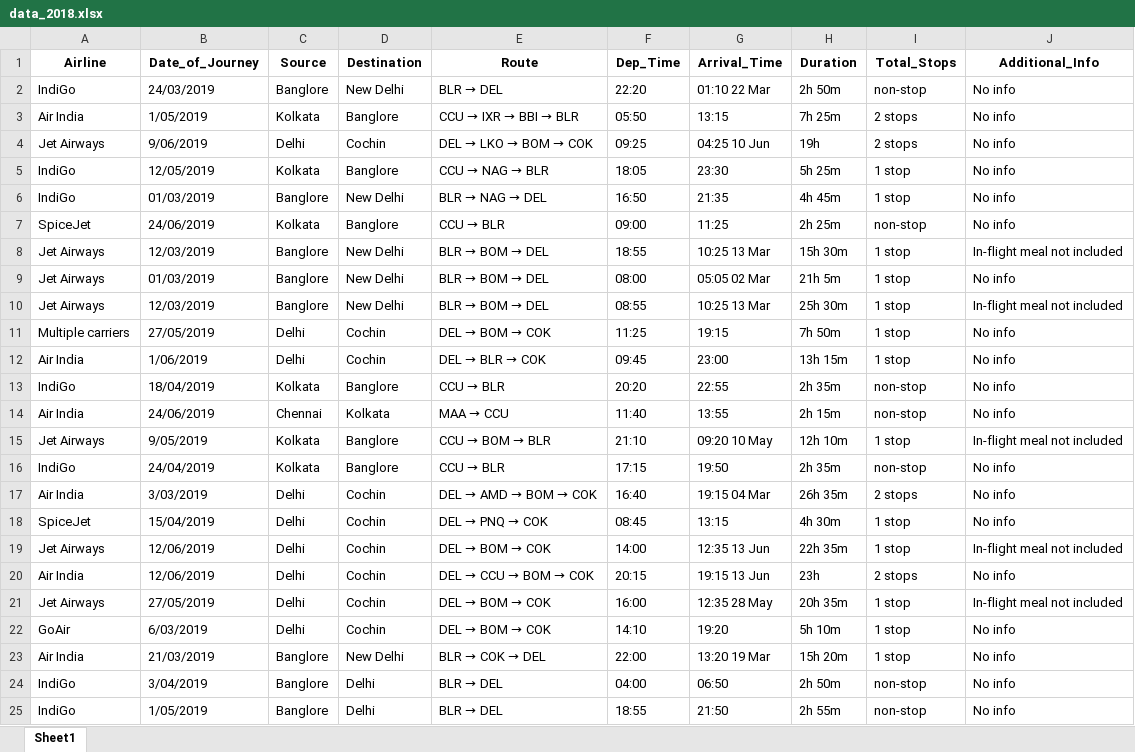
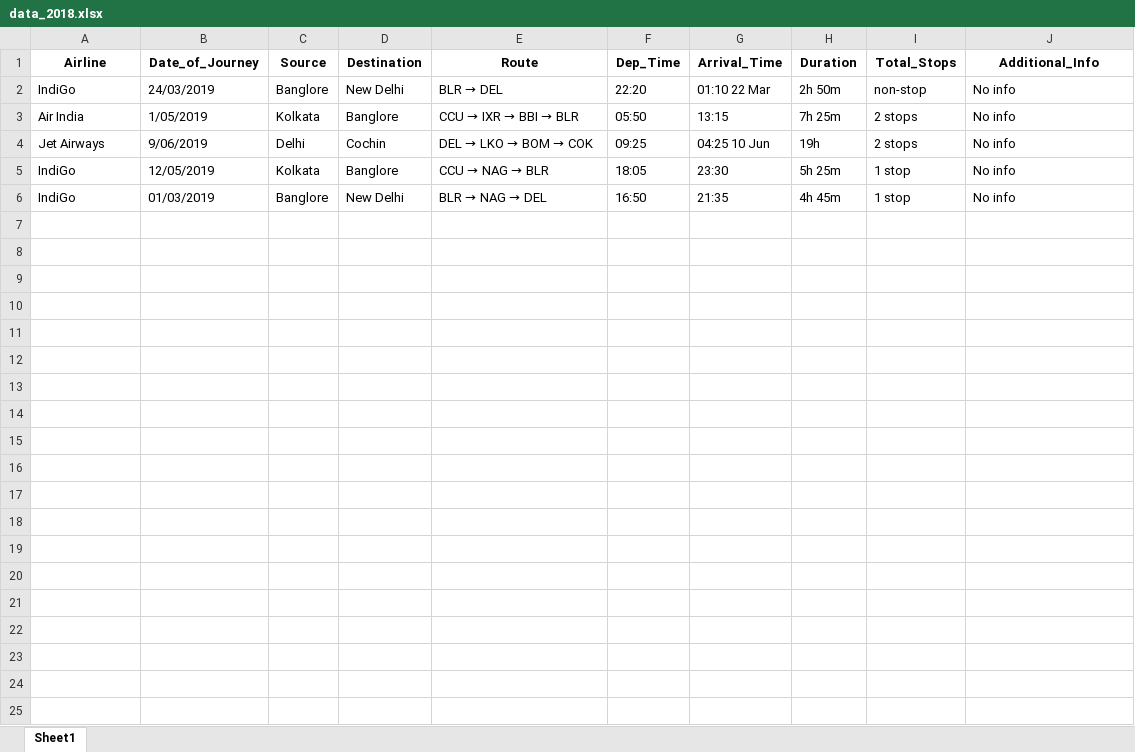
Before and after one commit to sudheeshe/Deploy_flight_price_prediction_MLOps, an Excel workbook: Data/Prediction_Data/Prediction_Batch_Files/data_2018.xlsx, sheet Sheet1, drawn as a sheet; only a part is shown; values as stored, in another font and other column widths than the file's, no borders; the diff covers the shown part only; the diff names each change by its address in the sheet, - before the commit and + after, or states it on an @@ line.

```diff
--- a/Data/Prediction_Data/Prediction_Batch_Files/data_2018.xlsx (sheet Sheet1)
+++ b/Data/Prediction_Data/Prediction_Batch_Files/data_2018.xlsx (sheet Sheet1)
-row 7: SpiceJet | 24/06/2019 | Kolkata | Banglore | CCU → BLR | 09:00 | 11:25 | 2h 25m | non-stop | No info
-row 8: Jet Airways | 12/03/2019 | Banglore | New Delhi | BLR → BOM → DEL | 18:55 | 10:25 13 Mar | 15h 30m | 1 stop | In-flight meal not included
-row 9: Jet Airways | 01/03/2019 | Banglore | New Delhi | BLR → BOM → DEL | 08:00 | 05:05 02 Mar | 21h 5m | 1 stop | No info
-row 10: Jet Airways | 12/03/2019 | Banglore | New Delhi | BLR → BOM → DEL | 08:55 | 10:25 13 Mar | 25h 30m | 1 stop | In-flight meal not included
-row 11: Multiple carriers | 27/05/2019 | Delhi | Cochin | DEL → BOM → COK | 11:25 | 19:15 | 7h 50m | 1 stop | No info
-row 12: Air India | 1/06/2019 | Delhi | Cochin | DEL → BLR → COK | 09:45 | 23:00 | 13h 15m | 1 stop | No info
-row 13: IndiGo | 18/04/2019 | Kolkata | Banglore | CCU → BLR | 20:20 | 22:55 | 2h 35m | non-stop | No info
-row 14: Air India | 24/06/2019 | Chennai | Kolkata | MAA → CCU | 11:40 | 13:55 | 2h 15m | non-stop | No info
-row 15: Jet Airways | 9/05/2019 | Kolkata | Banglore | CCU → BOM → BLR | 21:10 | 09:20 10 May | 12h 10m | 1 stop | In-flight meal not included
-row 16: IndiGo | 24/04/2019 | Kolkata | Banglore | CCU → BLR | 17:15 | 19:50 | 2h 35m | non-stop | No info
-row 17: Air India | 3/03/2019 | Delhi | Cochin | DEL → AMD → BOM → COK | 16:40 | 19:15 04 Mar | 26h 35m | 2 stops | No info
-row 18: SpiceJet | 15/04/2019 | Delhi | Cochin | DEL → PNQ → COK | 08:45 | 13:15 | 4h 30m | 1 stop | No info
-row 19: Jet Airways | 12/06/2019 | Delhi | Cochin | DEL → BOM → COK | 14:00 | 12:35 13 Jun | 22h 35m | 1 stop | In-flight meal not included
-row 20: Air India | 12/06/2019 | Delhi | Cochin | DEL → CCU → BOM → COK | 20:15 | 19:15 13 Jun | 23h | 2 stops | No info
-row 21: Jet Airways | 27/05/2019 | Delhi | Cochin | DEL → BOM → COK | 16:00 | 12:35 28 May | 20h 35m | 1 stop | In-flight meal not included
-row 22: GoAir | 6/03/2019 | Delhi | Cochin | DEL → BOM → COK | 14:10 | 19:20 | 5h 10m | 1 stop | No info
-row 23: Air India | 21/03/2019 | Banglore | New Delhi | BLR → COK → DEL | 22:00 | 13:20 19 Mar | 15h 20m | 1 stop | No info
-row 24: IndiGo | 3/04/2019 | Banglore | Delhi | BLR → DEL | 04:00 | 06:50 | 2h 50m | non-stop | No info
-row 25: IndiGo | 1/05/2019 | Banglore | Delhi | BLR → DEL | 18:55 | 21:50 | 2h 55m | non-stop | No info
```
Also changed, not shown: 75 removed rows elsewhere in this sheet, 1 other file.
